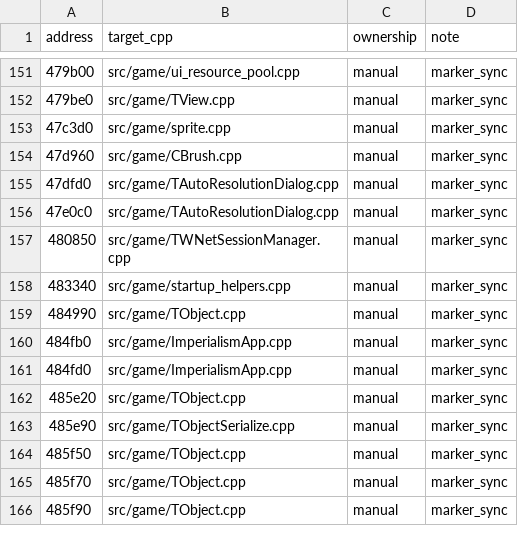
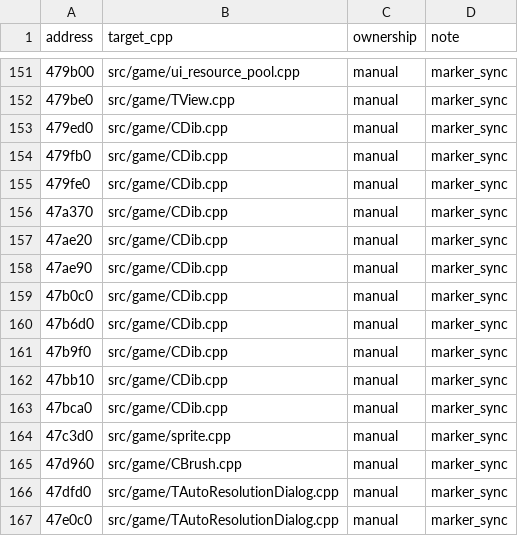
Before and after one commit to agluszak/imperialism-decomp, a CSV file: config/function_ownership.csv, drawn as a sheet; only a part is shown, gaps mark what is left out; the shorter side is filled out with more unchanged rows; the diff names each change by its address in the sheet, - before the commit and + after, or states it on an @@ line.

```diff
--- a/config/function_ownership.csv
+++ b/config/function_ownership.csv
+row 153: 479ed0 | src/game/CDib.cpp | manual | marker_sync
+row 154: 479fb0 | src/game/CDib.cpp | manual | marker_sync
+row 155: 479fe0 | src/game/CDib.cpp | manual | marker_sync
+row 156: 47a370 | src/game/CDib.cpp | manual | marker_sync
+row 157: 47ae20 | src/game/CDib.cpp | manual | marker_sync
+row 158: 47ae90 | src/game/CDib.cpp | manual | marker_sync
+row 159: 47b0c0 | src/game/CDib.cpp | manual | marker_sync
+row 160: 47b6d0 | src/game/CDib.cpp | manual | marker_sync
+row 161: 47b9f0 | src/game/CDib.cpp | manual | marker_sync
+row 162: 47bb10 | src/game/CDib.cpp | manual | marker_sync
+row 163: 47bca0 | src/game/CDib.cpp | manual | marker_sync
```
Also changed, not shown: config/construction_gate_baseline.csv, 7 other files.
